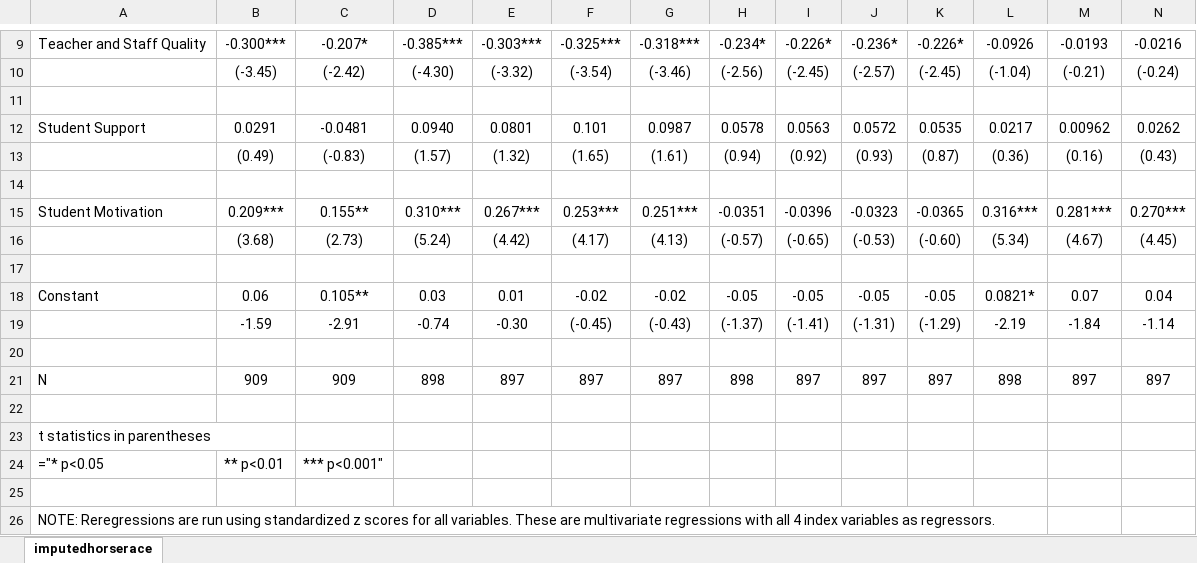
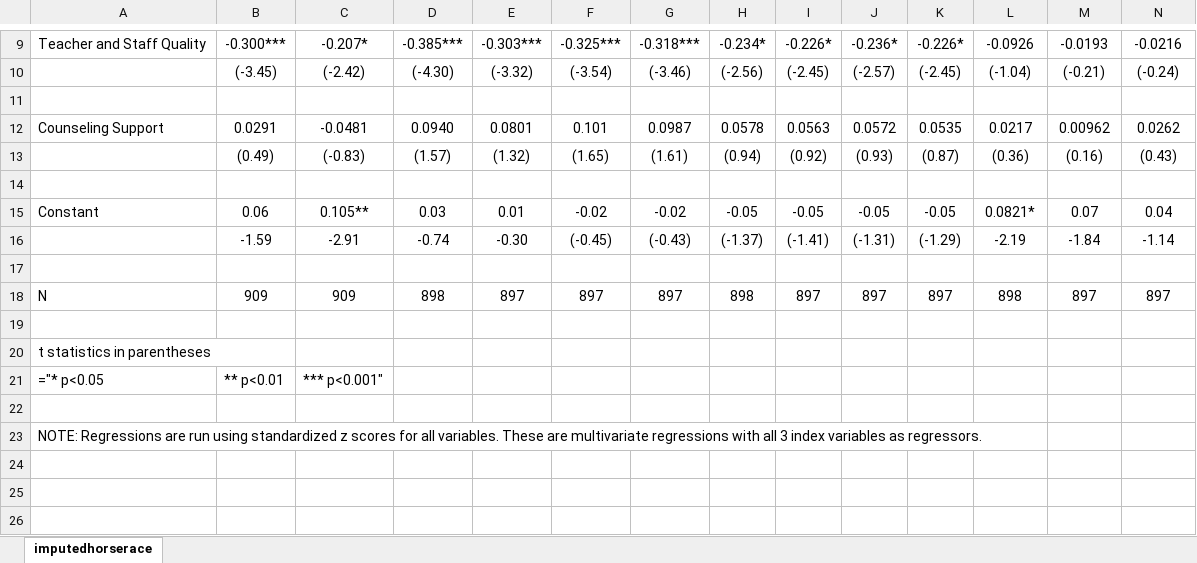
Before and after one commit to chesun/caschls, an Excel workbook: out/xls/factoranalysis/indexhorserace/imputedhorserace_newindex.xlsx, sheet imputedhorserace, drawn as a sheet; only a part is shown, gaps mark what is left out; values as stored, in another font and other column widths than the file's, no borders; removed rows and columns are numbered as before the commit, all else as after; rows hold the shown columns only; the diff names each change by its address in the sheet, - before the commit and + after, or states it on an @@ line.

Commit message:
Updated index regressions with controls to include SBAC test scores

```diff
--- a/out/xls/factoranalysis/indexhorserace/imputedhorserace_newindex.xlsx (sheet imputedhorserace)
+++ b/out/xls/factoranalysis/indexhorserace/imputedhorserace_newindex.xlsx (sheet imputedhorserace)
-A12: Student Support
+A12: Counseling Support
-row 14: (empty)
-row 15: Student Motivation | 0.209*** | 0.155** | 0.310*** | 0.267*** | 0.253*** | 0.251*** | -0.0351 | -0.0396 | -0.0323 | -0.0365 | 0.316*** | 0.281*** | 0.270***
-row 16:  | (3.68) | (2.73) | (5.24) | (4.42) | (4.17) | (4.13) | (-0.57) | (-0.65) | (-0.53) | (-0.60) | (5.34) | (4.67) | (4.45)
-A23: NOTE: Reregressions are run using standardized z scores for all variables. These are multivariate regressions with all 4 index variables…
+A23: NOTE: Regressions are run using standardized z scores for all variables. These are multivariate regressions with all 3 index variables…
```
Also changed, not shown: out/xls/factoranalysis/indexhorserace/compcasehorserace_newindex.xlsx, out/xls/factoranalysis/indexregwcontrols/clean_vaindexwcontrols_imputedregs_all.xlsx, 13 other files.
